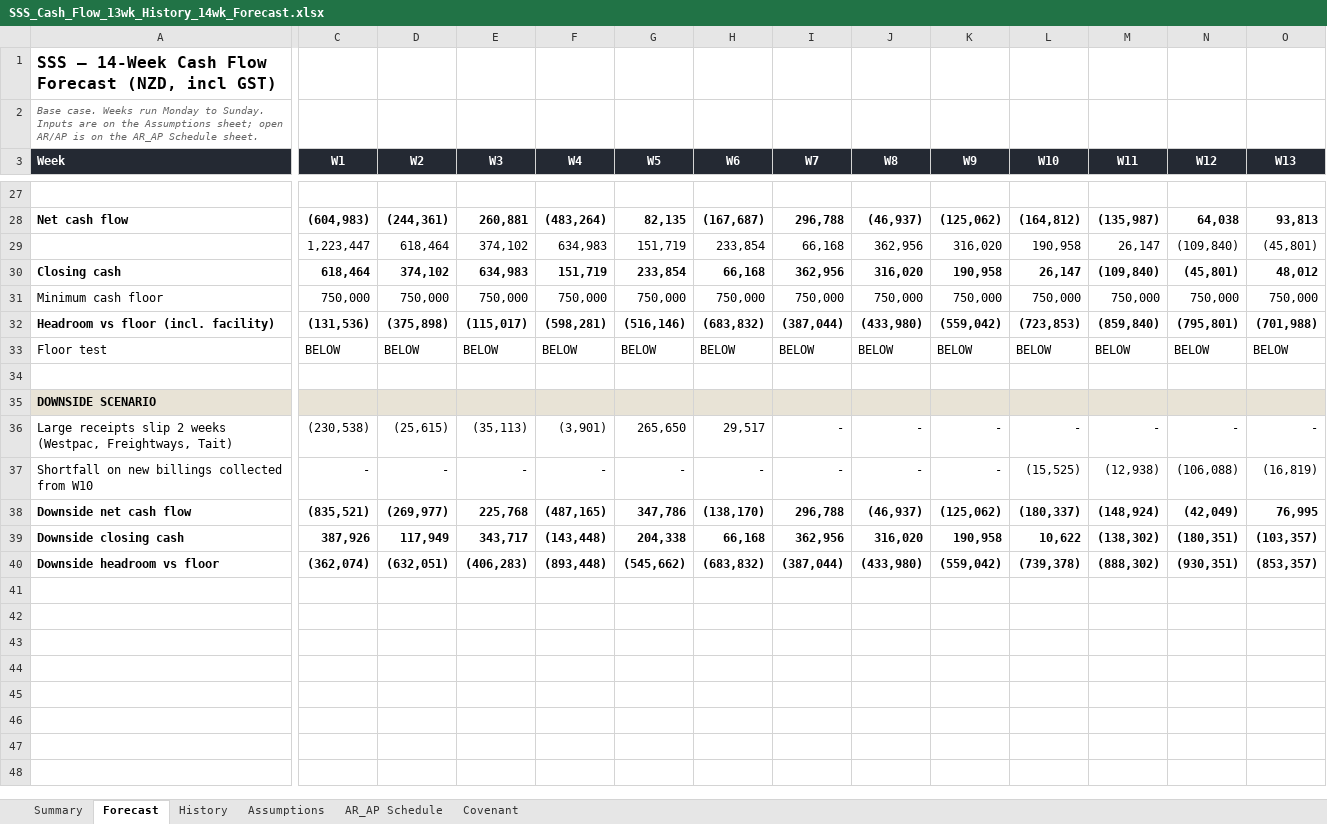
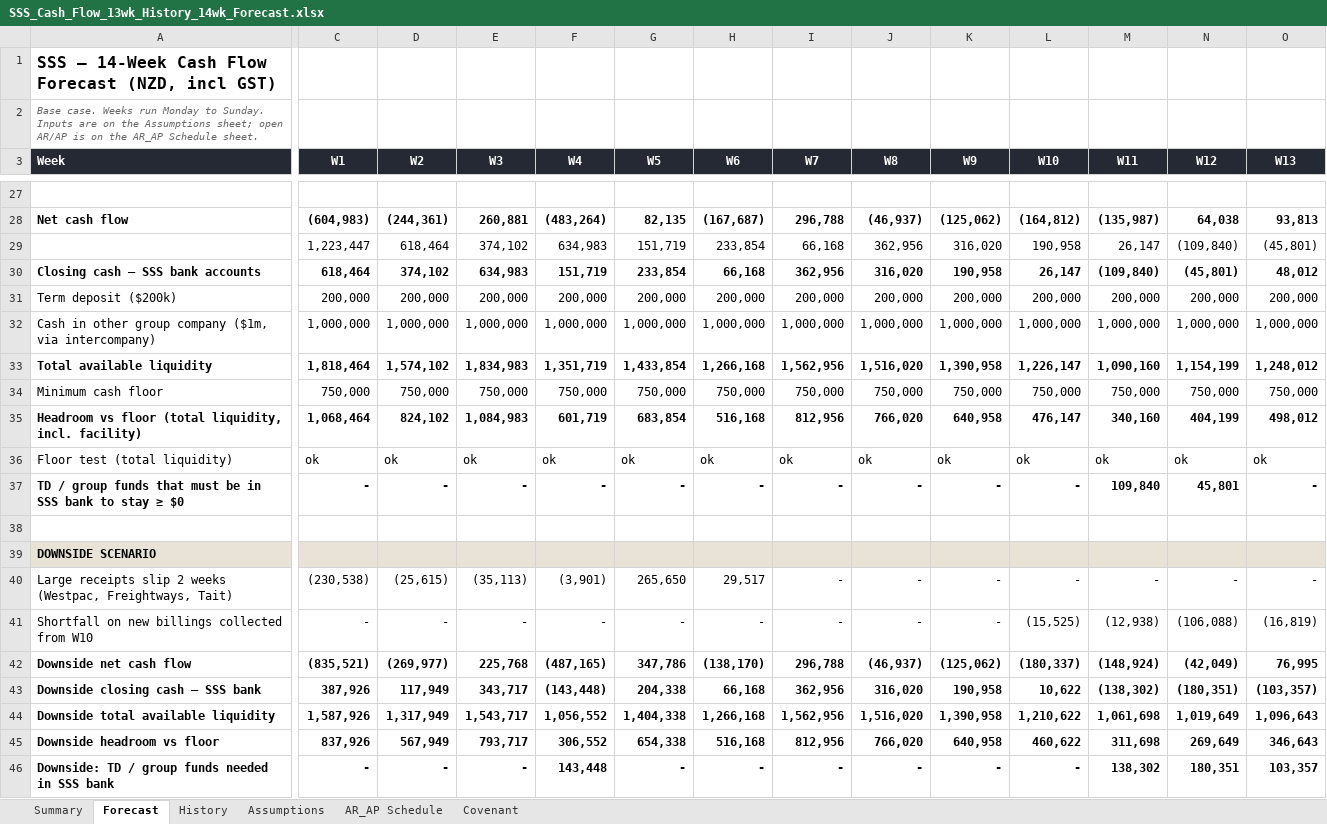
Before and after one commit to davidzhousss/Agent, an Excel workbook: cashflow/SSS_Cash_Flow_13wk_History_14wk_Forecast.xlsx, sheet Forecast, drawn as a sheet; only a part is shown, gaps mark what is left out; values as stored, in another font and other column widths than the file's, no borders; conditional formats not drawn; removed rows and columns are numbered as before the commit, all else as after; rows hold the shown columns only; the diff covers the shown part only; the diff names each change by its address in the sheet, - before the commit and + after, or states it on an @@ line.

```diff
--- a/cashflow/SSS_Cash_Flow_13wk_History_14wk_Forecast.xlsx (sheet Forecast)
+++ b/cashflow/SSS_Cash_Flow_13wk_History_14wk_Forecast.xlsx (sheet Forecast)
-A30 (Week): Closing cash
+A30 (Week): Closing cash — SSS bank accounts
+row 31: Term deposit ($200k) | 200,000 | 200,000 | 200,000 | 200,000 | 200,000 | 200,000 | 200,000 | 200,000 | 200,000 | 200,000 | 200,000 | 200,000 | 200,000
+row 32: Cash in other group company ($1m, via intercompany) | 1,000,000 | 1,000,000 | 1,000,000 | 1,000,000 | 1,000,000 | 1,000,000 | 1,000,000 | 1,000,000 | 1,000,000 | 1,000,000 | 1,000,000 | 1,000,000 | 1,000,000
+row 33: Total available liquidity | 1,818,464 | 1,574,102 | 1,834,983 | 1,351,719 | 1,433,854 | 1,266,168 | 1,562,956 | 1,516,020 | 1,390,958 | 1,226,147 | 1,090,160 | 1,154,199 | 1,248,012
-row 32: Headroom vs floor (incl. facility) | (131,536) | (375,898) | (115,017) | (598,281) | (516,146) | (683,832) | (387,044) | (433,980) | (559,042) | (723,853) | (859,840) | (795,801) | (701,988)
-row 33: Floor test | BELOW | BELOW | BELOW | BELOW | BELOW | BELOW | BELOW | BELOW | BELOW | BELOW | BELOW | BELOW | BELOW
+row 35: Headroom vs floor (total liquidity, incl. facility) | 1,068,464 | 824,102 | 1,084,983 | 601,719 | 683,854 | 516,168 | 812,956 | 766,020 | 640,958 | 476,147 | 340,160 | 404,199 | 498,012
+row 36: Floor test (total liquidity) | ok | ok | ok | ok | ok | ok | ok | ok | ok | ok | ok | ok | ok
+row 37: TD / group funds that must be in SSS bank to stay ≥ $0 | - | - | - | - | - | - | - | - | - | - | 109,840 | 45,801 | -
-A43 (Week): Downside closing cash
+A43 (Week): Downside closing cash — SSS bank
+row 44: Downside total available liquidity | 1,587,926 | 1,317,949 | 1,543,717 | 1,056,552 | 1,404,338 | 1,266,168 | 1,562,956 | 1,516,020 | 1,390,958 | 1,210,622 | 1,061,698 | 1,019,649 | 1,096,643
-C45 (W1): (362,074)
+C45 (W1): 837,926
-D45 (W2): (632,051)
+D45 (W2): 567,949
-E45 (W3): (406,283)
+E45 (W3): 793,717
-F45 (W4): (893,448)
+F45 (W4): 306,552
-G45 (W5): (545,662)
+G45 (W5): 654,338
-H45 (W6): (683,832)
+H45 (W6): 516,168
-I45 (W7): (387,044)
+I45 (W7): 812,956
-J45 (W8): (433,980)
+J45 (W8): 766,020
-K45 (W9): (559,042)
+K45 (W9): 640,958
-L45 (W10): (739,378)
+L45 (W10): 460,622
-M45 (W11): (888,302)
+M45 (W11): 311,698
-N45 (W12): (930,351)
+N45 (W12): 269,649
-O45 (W13): (853,357)
+O45 (W13): 346,643
+row 46: Downside: TD / group funds needed in SSS bank | - | - | - | 143,448 | - | - | - | - | - | - | 138,302 | 180,351 | 103,357
```
Also changed, not shown: 1 edited cell elsewhere in this sheet, sheet Summary, sheet Covenant, sheet Assumptions, formulas that keep their value, charts or pictures.
